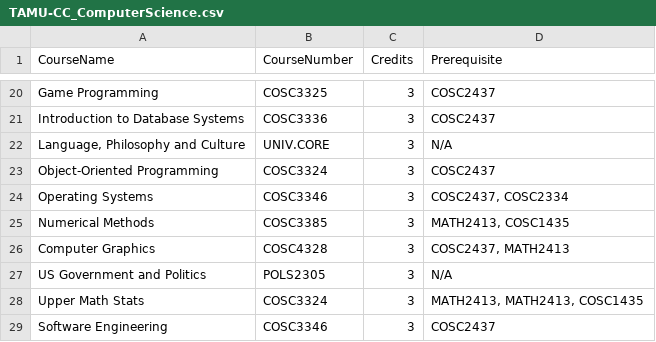
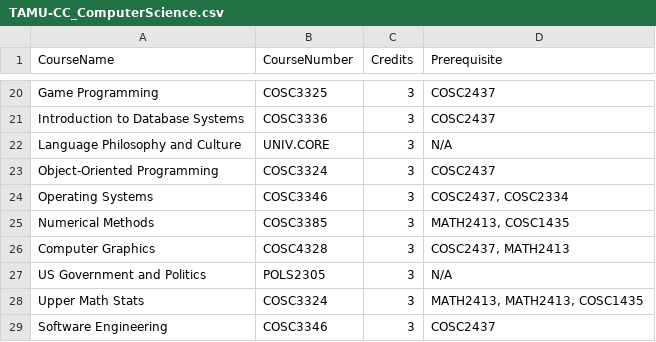
Before and after one commit to malakamahdy/EaseMyDegree, a CSV file: ease-my-degree-react/public/data/TAMU-CC_ComputerScience.csv, drawn as a sheet; only a part is shown, gaps mark what is left out.

```diff
--- a/ease-my-degree-react/public/data/TAMU-CC_ComputerScience.csv
+++ b/ease-my-degree-react/public/data/TAMU-CC_ComputerScience.csv
@@ -21,3 +21,3 @@ Game Programming,COSC3325,3,COSC2437
 Introduction to Database Systems,COSC3336,3,COSC2437
-"Language, Philosophy and Culture",UNIV.CORE,3,N/A
+Language Philosophy and Culture,UNIV.CORE,3,N/A
 Object-Oriented Programming,COSC3324,3,COSC2437
```
Also changed, not shown: 19 other files.
